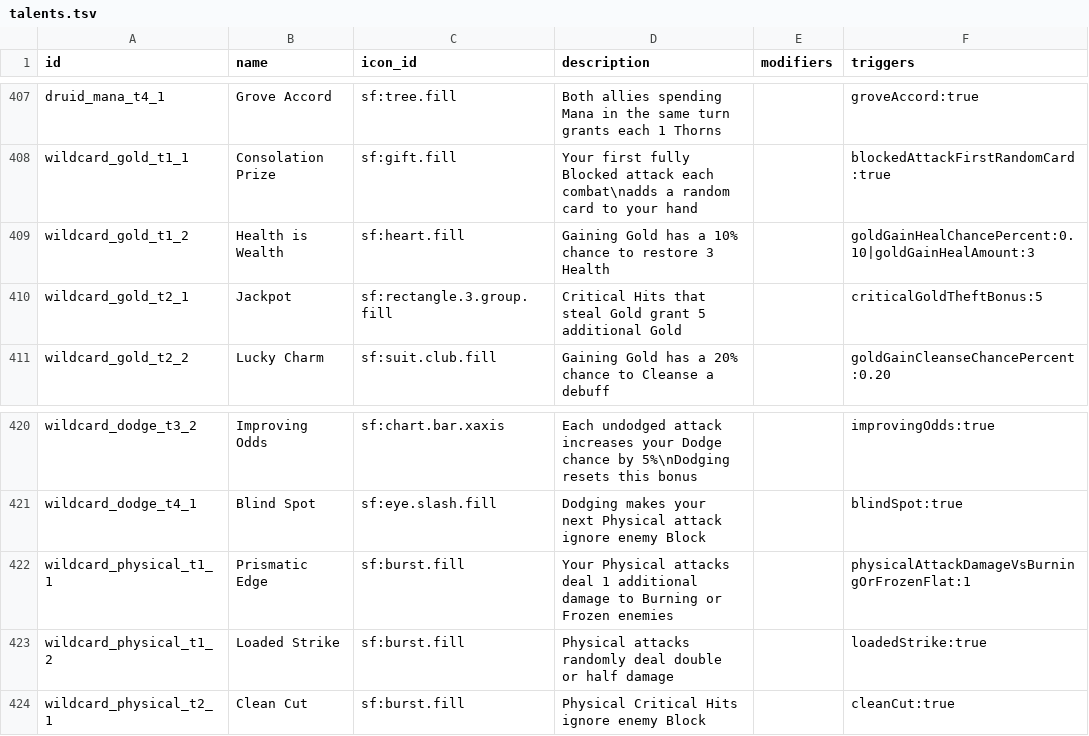
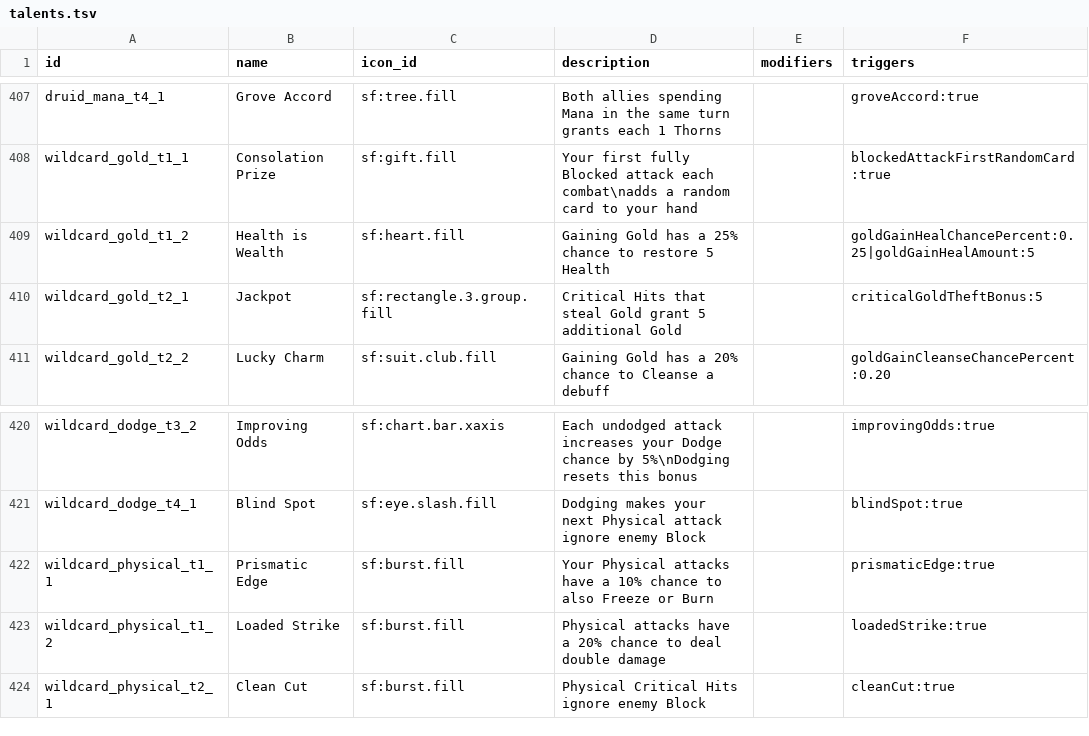
Before and after one commit to Talyen/Trinket, a TSV file: ContentManifest/talents.tsv, drawn as a sheet; only a part is shown, gaps mark what is left out.

```diff
--- a/ContentManifest/talents.tsv
+++ b/ContentManifest/talents.tsv
@@ -408,3 +408,3 @@ druid_mana_t4_1	Grove Accord	sf:tree.fill	Both allies spending Mana in the same
 wildcard_gold_t1_1	Consolation Prize	sf:gift.fill	Your first fully Blocked attack each combat\nadds a random card to your hand		blockedAttackFirstRandomCard:true
-wildcard_gold_t1_2	Health is Wealth	sf:heart.fill	Gaining Gold has a 10% chance to restore 3 Health		goldGainHealChancePercent:0.10|goldGainHealAmount:3
+wildcard_gold_t1_2	Health is Wealth	sf:heart.fill	Gaining Gold has a 25% chance to restore 5 Health		goldGainHealChancePercent:0.25|goldGainHealAmount:5
 wildcard_gold_t2_1	Jackpot	sf:rectangle.3.group.fill	Critical Hits that steal Gold grant 5 additional Gold		criticalGoldTheftBonus:5
@@ -421,4 +421,4 @@ wildcard_dodge_t3_2	Improving Odds	sf:chart.bar.xaxis	Each undodged attack incre
 wildcard_dodge_t4_1	Blind Spot	sf:eye.slash.fill	Dodging makes your next Physical attack ignore enemy Block		blindSpot:true
-wildcard_physical_t1_1	Prismatic Edge	sf:burst.fill	Your Physical attacks deal 1 additional damage to Burning or Frozen enemies		physicalAttackDamageVsBurningOrFrozenFlat:1
-wildcard_physical_t1_2	Loaded Strike	sf:burst.fill	Physical attacks randomly deal double or half damage		loadedStrike:true
+wildcard_physical_t1_1	Prismatic Edge	sf:burst.fill	Your Physical attacks have a 10% chance to also Freeze or Burn		prismaticEdge:true
+wildcard_physical_t1_2	Loaded Strike	sf:burst.fill	Physical attacks have a 20% chance to deal double damage		loadedStrike:true
 wildcard_physical_t2_1	Clean Cut	sf:burst.fill	Physical Critical Hits ignore enemy Block		cleanCut:true
```
Also changed, not shown: ContentManifest/enemies.tsv, ContentManifest/traits.tsv, 26 other files.
